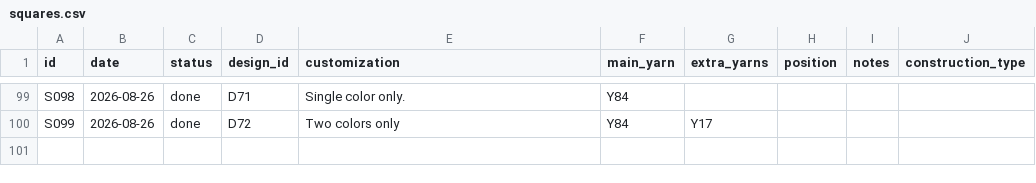
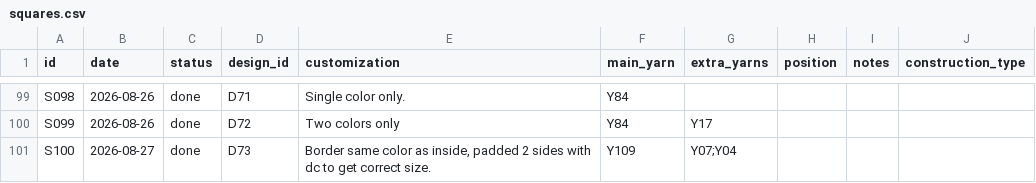
Before and after one commit to anhtr/grannydb, a CSV file: data/squares.csv, drawn as a sheet; only a part is shown, gaps mark what is left out; the diff names each change by its address in the sheet, - before the commit and + after, or states it on an @@ line.

Commit message:
Update 2 yarns, update 1 design, update 1 square
- save yarns/Y07 — Partial skein: yes
- save yarns/Y04 — Skeins left: 1, Partial skein: yes, Colour: #c8b7a2
- save designs/D73 — Name: Starfish Square, Source: SRC05, Construction: holey, Notes: Page 188
- save squares/S100 — Date: 2026-08-27, Status: done, Design: D73, Customization: Border same color as inside, padded 2 sides with dc to get correct size., Main colour: Y109, Extra colours: Y07;Y04

```diff
--- a/data/squares.csv
+++ b/data/squares.csv
+row 101: S100 | 2026-08-27 | done | D73 | Border same color as inside, padded 2 sides with dc to get correct size. | Y109 | Y07;Y04
```
Also changed, not shown: data/designs.csv, data/yarns.csv.
